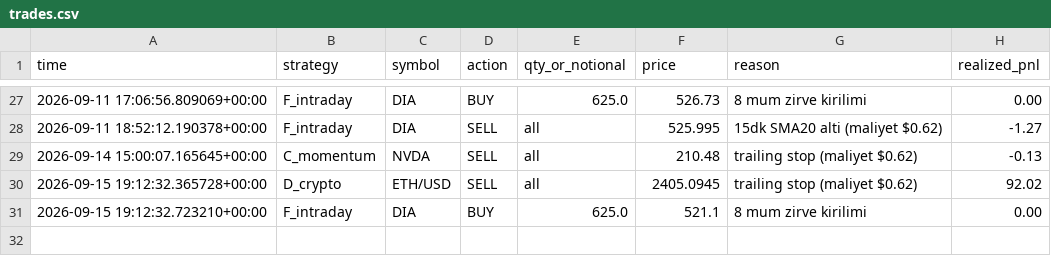
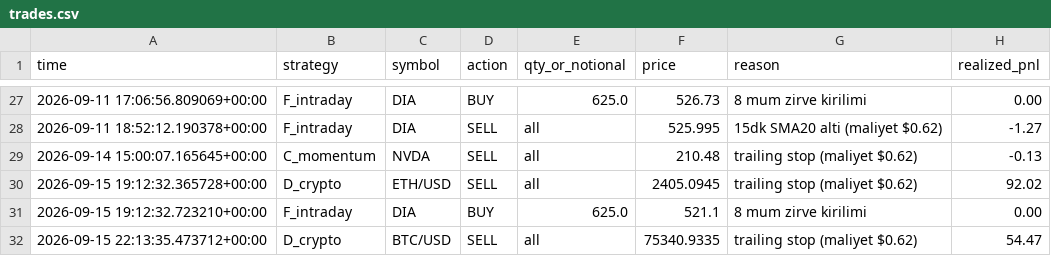
Before and after one commit to Mehmet-ai340/trading-bot, a CSV file: trades.csv, drawn as a sheet; only a part is shown, gaps mark what is left out; the diff names each change by its address in the sheet, - before the commit and + after, or states it on an @@ line.

```diff
--- a/trades.csv
+++ b/trades.csv
+row 32: 2026-09-15 22:13:35.473712+00:00 | D_crypto | BTC/USD | SELL | all | 75340.9335 | trailing stop (maliyet $0.62) | 54.47
```
Also changed, not shown: 3 other files.
